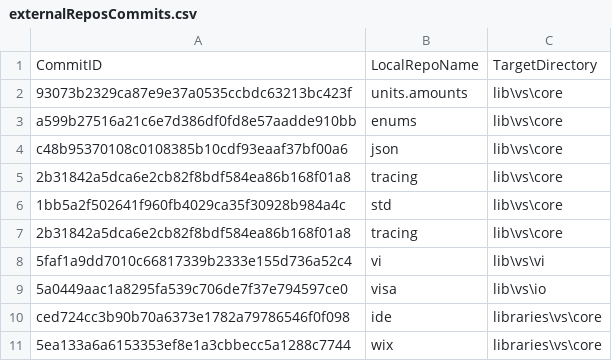
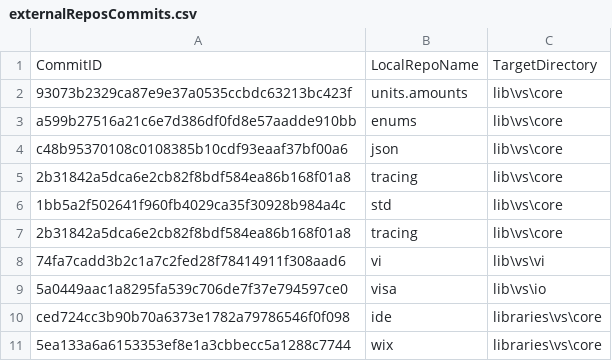
Before and after one commit to ATECoder/dn.vi.ivi, a CSV file: externalReposCommits.csv, drawn as a sheet.

```diff
--- a/externalReposCommits.csv
+++ b/externalReposCommits.csv
@@ -7,3 +7,3 @@ c48b95370108c0108385b10cdf93eaaf37bf00a6,json,lib\vs\core
 2b31842a5dca6e2cb82f8bdf584ea86b168f01a8,tracing,lib\vs\core
-5faf1a9dd7010c66817339b2333e155d736a52c4,vi,lib\vs\vi
+74fa7cadd3b2c1a7c2fed28f78414911f308aad6,vi,lib\vs\vi
 5a0449aac1a8295fa539c706de7f37e794597ce0,visa,lib\vs\io
```
Also changed, not shown: 2 other files.
